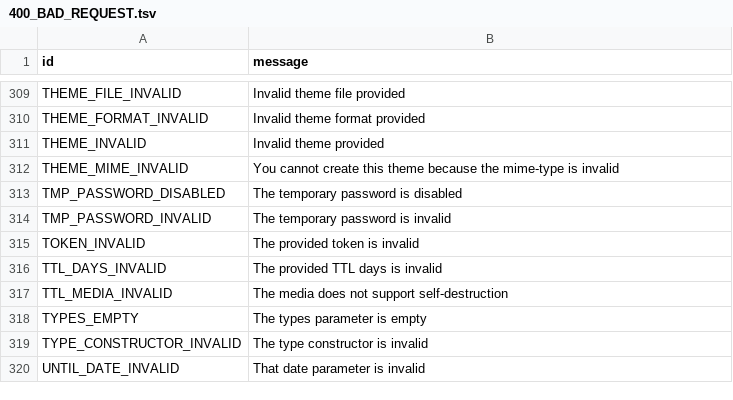
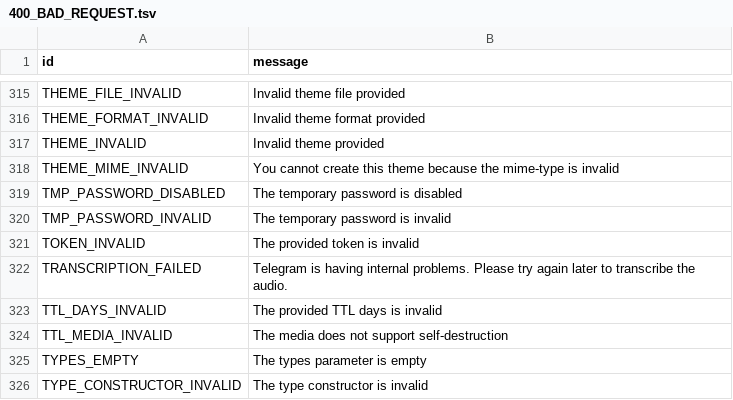
Before and after one commit to PyrogramMod/PyrogramMod, a TSV file: compiler/errors/source/400_BAD_REQUEST.tsv, drawn as a sheet; only a part is shown, gaps mark what is left out; the shorter side is filled out with more unchanged rows; the diff covers the shown part only.

```diff
--- a/compiler/errors/source/400_BAD_REQUEST.tsv
+++ b/compiler/errors/source/400_BAD_REQUEST.tsv
@@ -315,2 +321,3 @@ TMP_PASSWORD_INVALID	The temporary password is invalid
 TOKEN_INVALID	The provided token is invalid
+TRANSCRIPTION_FAILED	Telegram is having internal problems. Please try again later to transcribe the audio.
 TTL_DAYS_INVALID	The provided TTL days is invalid
```
Also changed, not shown: 6 added rows elsewhere in this file, 2 other files.
